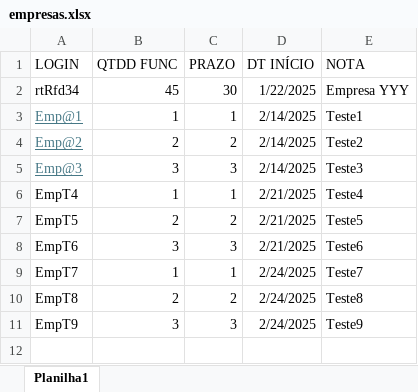
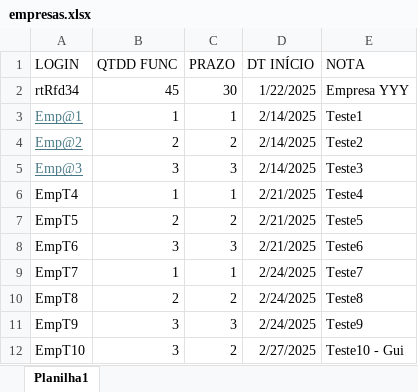
Before and after one commit to g-celente/calculadora_inss, an Excel workbook: static/assets/arquivos/empresas.xlsx, sheet Planilha1, drawn as a sheet; values as stored, in another font and other column widths than the file's, no borders; the diff names each change by its address in the sheet, - before the commit and + after, or states it on an @@ line.

Commit message:
testes -> teste de cadastro de empresas

```diff
--- a/static/assets/arquivos/empresas.xlsx (sheet Planilha1)
+++ b/static/assets/arquivos/empresas.xlsx (sheet Planilha1)
+row 12: EmpT10 | 3 | 2 | 2/27/2025 | Teste10 - Gui
```
Also changed, not shown: 1 other file.
